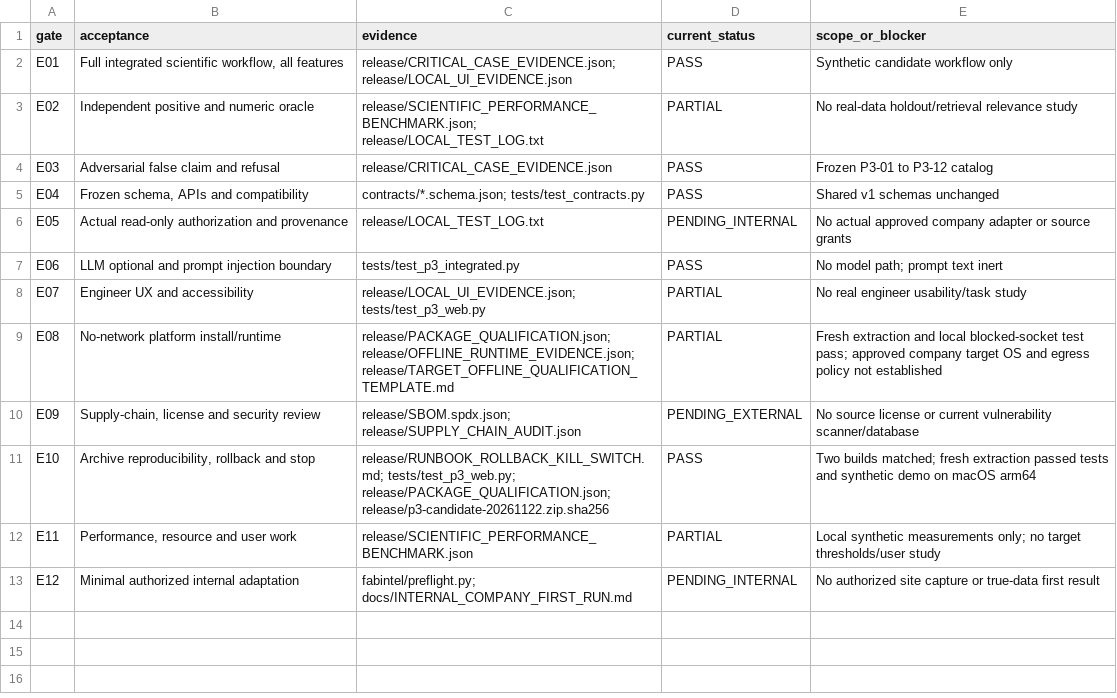
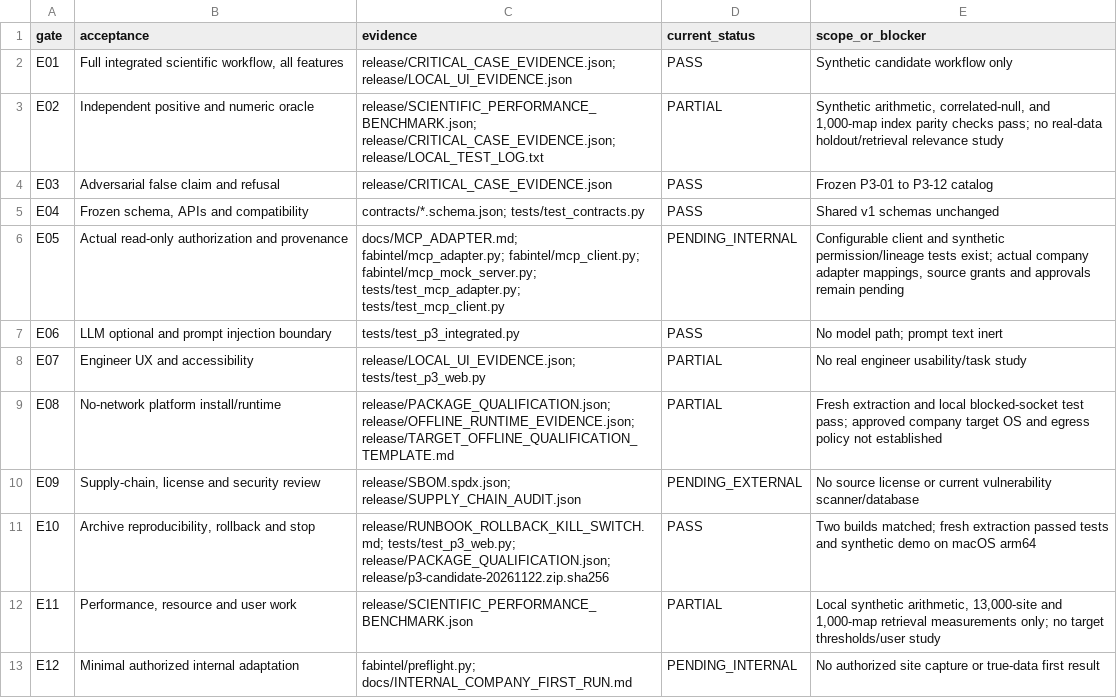
Before and after one commit to kimhw8084/fab-intelligence-p3, a CSV file: qualification/external_gates.csv, drawn as a sheet.

```diff
--- a/qualification/external_gates.csv
+++ b/qualification/external_gates.csv
@@ -2,6 +2,6 @@ gate,acceptance,evidence,current_status,scope_or_blocker
 E01,"Full integrated scientific workflow, all features","release/CRITICAL_CASE_EVIDENCE.json; release/LOCAL_UI_EVIDENCE.json",PASS,"Synthetic candidate workflow only"
-E02,Independent positive and numeric oracle,"release/SCIENTIFIC_PERFORMANCE_BENCHMARK.json; release/LOCAL_TEST_LOG.txt",PARTIAL,"No real-data holdout/retrieval relevance study"
+E02,Independent positive and numeric oracle,"release/SCIENTIFIC_PERFORMANCE_BENCHMARK.json; release/CRITICAL_CASE_EVIDENCE.json; release/LOCAL_TEST_LOG.txt",PARTIAL,"Synthetic arithmetic, correlated-null, and 1,000-map index parity checks pass; no real-data holdout/retrieval relevance study"
 E03,Adversarial false claim and refusal,"release/CRITICAL_CASE_EVIDENCE.json",PASS,"Frozen P3-01 to P3-12 catalog"
 E04,"Frozen schema, APIs and compatibility","contracts/*.schema.json; tests/test_contracts.py",PASS,"Shared v1 schemas unchanged"
-E05,Actual read-only authorization and provenance,"release/LOCAL_TEST_LOG.txt",PENDING_INTERNAL,"No actual approved company adapter or source grants"
+E05,Actual read-only authorization and provenance,"docs/MCP_ADAPTER.md; fabintel/mcp_adapter.py; fabintel/mcp_client.py; fabintel/mcp_mock_server.py; tests/test_mcp_adapter.py; tests/test_mcp_client.py",PENDING_INTERNAL,"Configurable client and synthetic permission/lineage tests exist; actual company adapter mappings, source grants and approvals remain pending"
 E06,"LLM optional and prompt injection boundary","tests/test_p3_integrated.py",PASS,"No model path; prompt text inert"
@@ -11,3 +11,3 @@ E09,"Supply-chain, license and security review","release/SBOM.spdx.json; release
 E10,"Archive reproducibility, rollback and stop","release/RUNBOOK_ROLLBACK_KILL_SWITCH.md; tests/test_p3_web.py; release/PACKAGE_QUALIFICATION.json; release/p3-candidate-20261122.zip.sha256",PASS,"Two builds matched; fresh extraction passed tests and synthetic demo on macOS arm64"
-E11,"Performance, resource and user work","release/SCIENTIFIC_PERFORMANCE_BENCHMARK.json",PARTIAL,"Local synthetic measurements only; no target thresholds/user study"
+E11,"Performance, resource and user work","release/SCIENTIFIC_PERFORMANCE_BENCHMARK.json",PARTIAL,"Local synthetic arithmetic, 13,000-site and 1,000-map retrieval measurements only; no target thresholds/user study"
 E12,Minimal authorized internal adaptation,"fabintel/preflight.py; docs/INTERNAL_COMPANY_FIRST_RUN.md",PENDING_INTERNAL,"No authorized site capture or true-data first result"
```
Also changed, not shown: 30 other files.
